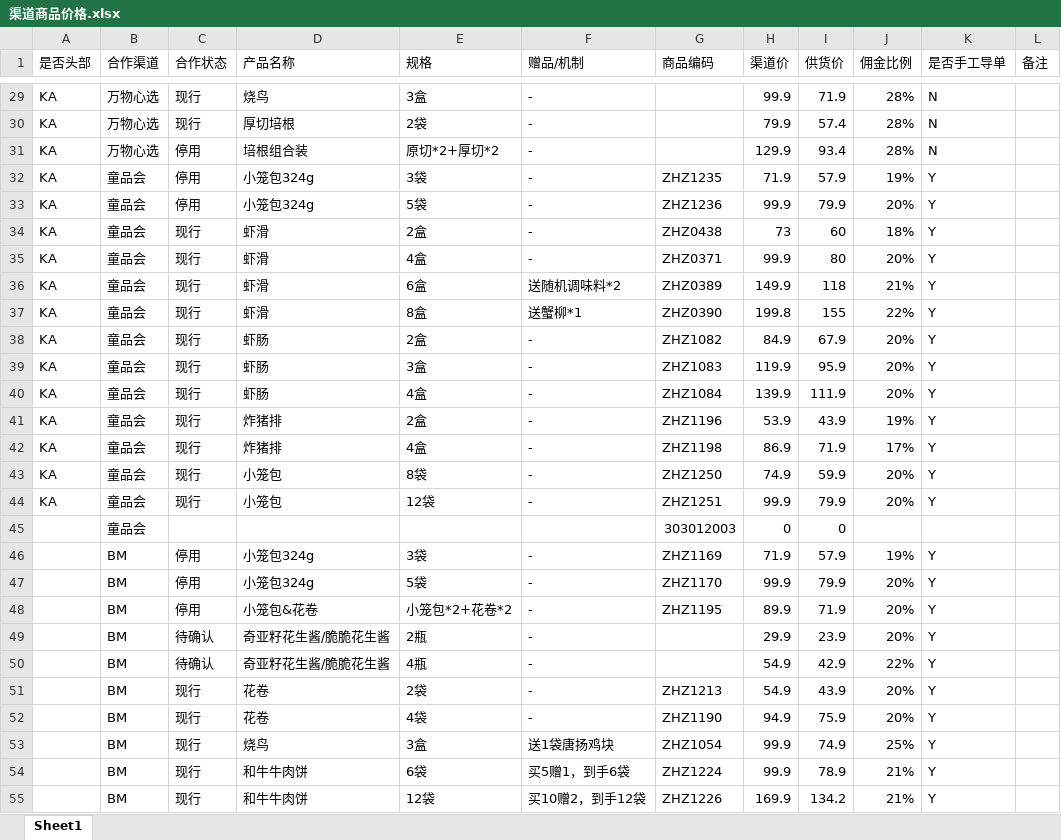
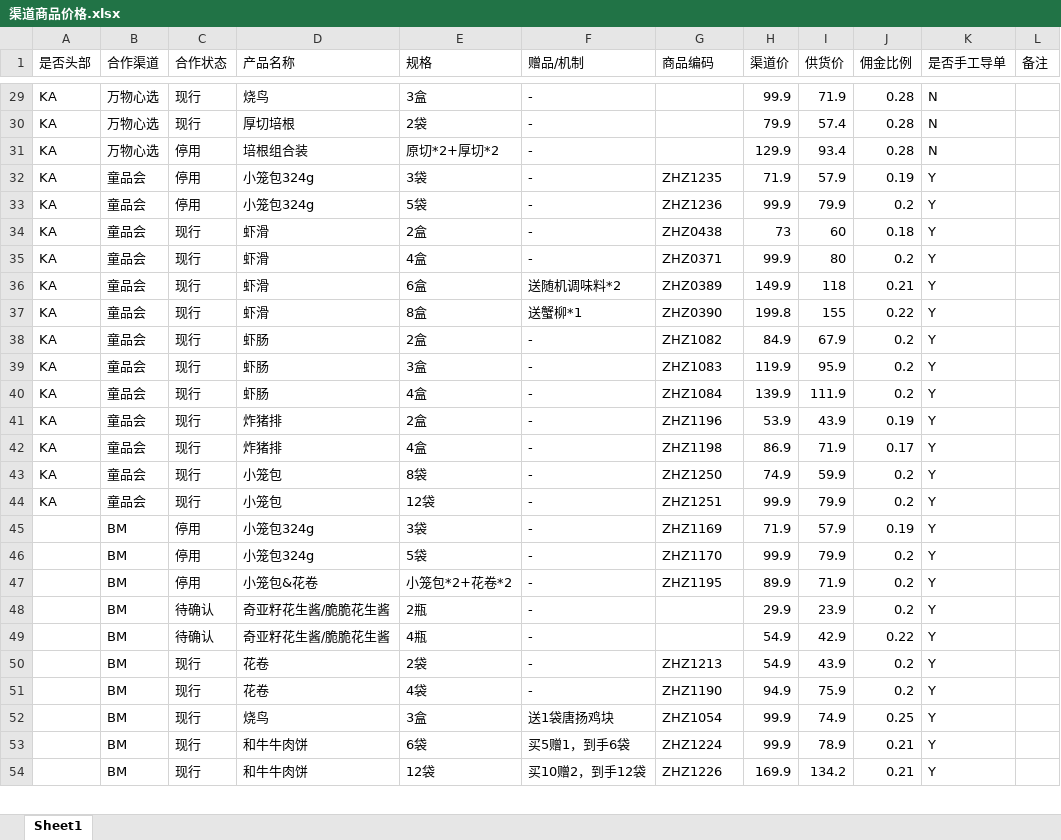
Before and after one commit to moomin-moomin/erp321-tool, an Excel workbook: examples/工具设置/渠道商品价格.xlsx, sheet Sheet1, drawn as a sheet; only a part is shown, gaps mark what is left out; values as stored, in another font and other column widths than the file's, no cell formats; removed rows and columns are numbered as before the commit, all else as after; the diff covers the shown part only; the diff names each change by its address in the sheet, - before the commit and + after, or states it on an @@ line.

```diff
--- a/examples/工具设置/渠道商品价格.xlsx (sheet Sheet1)
+++ b/examples/工具设置/渠道商品价格.xlsx (sheet Sheet1)
-J29:J31 (佣金比例): 28%
+J29:J31 (佣金比例): 0.28
-J32 (佣金比例): 19%
+J32 (佣金比例): 0.19
-J33 (佣金比例): 20%
+J33 (佣金比例): 0.2
-J34 (佣金比例): 18%
+J34 (佣金比例): 0.18
-J35 (佣金比例): 20%
+J35 (佣金比例): 0.2
-J36 (佣金比例): 21%
+J36 (佣金比例): 0.21
-J37 (佣金比例): 22%
+J37 (佣金比例): 0.22
-J38:J40 (佣金比例): 20%
+J38:J40 (佣金比例): 0.2
-J41 (佣金比例): 19%
+J41 (佣金比例): 0.19
-J42 (佣金比例): 17%
+J42 (佣金比例): 0.17
-J43:J44 (佣金比例): 20%
+J43:J44 (佣金比例): 0.2
-row 45:  | 童品会 |  |  |  |  | 303012003 | 0 | 0
-J45 (佣金比例): 19%
+J45 (佣金比例): 0.19
-J46:J48 (佣金比例): 20%
+J46:J48 (佣金比例): 0.2
-J49 (佣金比例): 22%
+J49 (佣金比例): 0.22
-J50:J51 (佣金比例): 20%
+J50:J51 (佣金比例): 0.2
-J52 (佣金比例): 25%
+J52 (佣金比例): 0.25
-J53:J54 (佣金比例): 21%
+J53:J54 (佣金比例): 0.21
```
Also changed, not shown: 46 edited cells elsewhere in this sheet, cell formats, examples/【推单】09.13零元生活(KTT)x下厨房-订单-0913100042.xlsx, examples/【推单】9.15-蜜淘-下厨房扑扑虾滑 5盒_组-11.xlsx, 7 other files.
